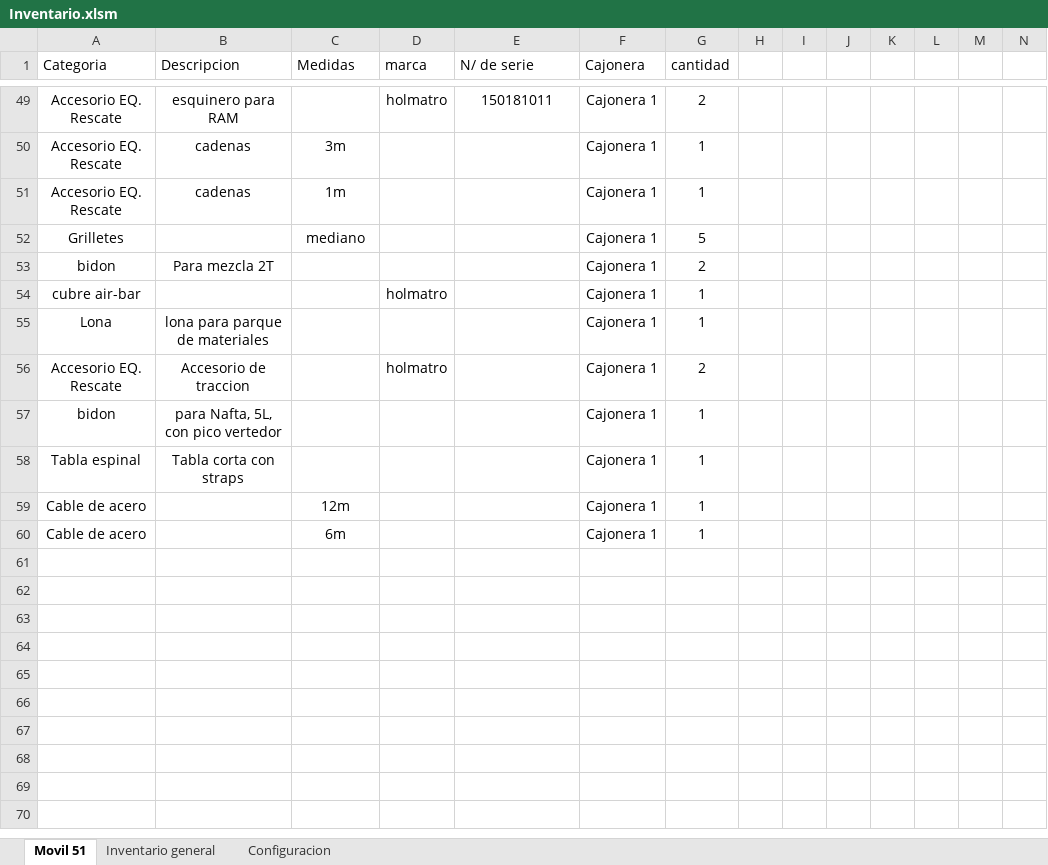
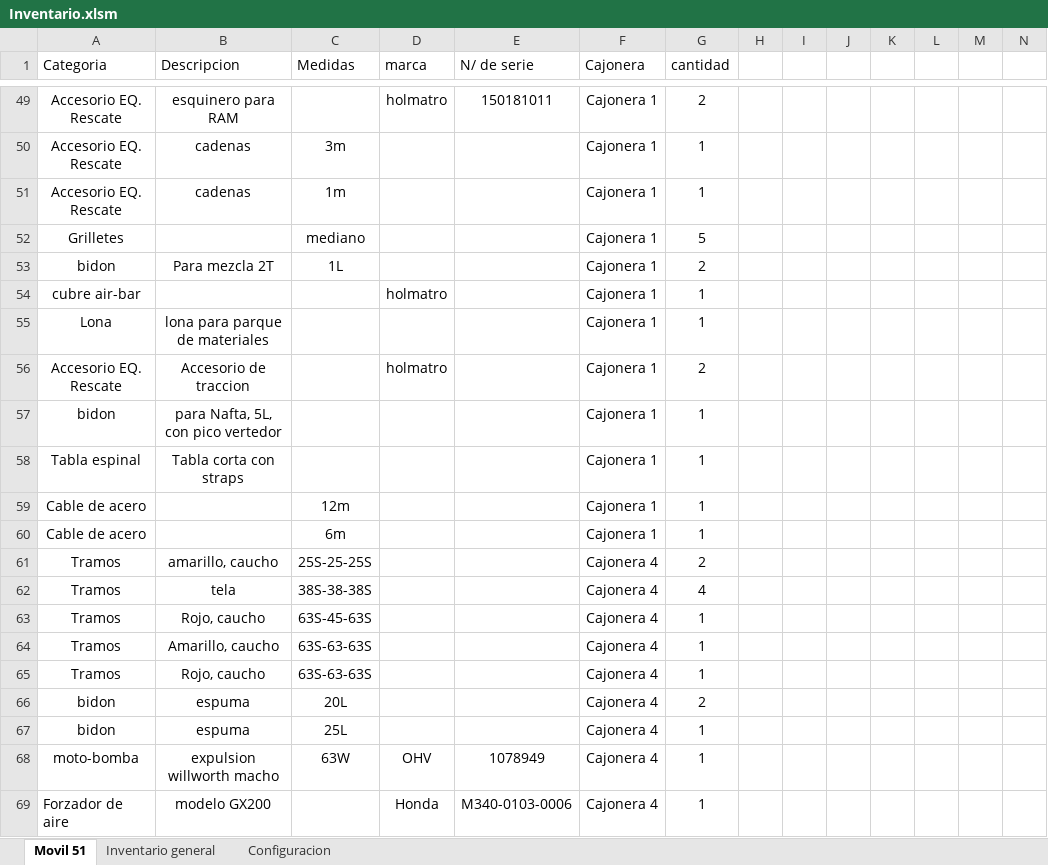
Before and after one commit to martov1/inventarioBros, an Excel workbook: Inventario.xlsm, sheet Movil 51, drawn as a sheet; only a part is shown, gaps mark what is left out; values as stored, in another font and other column widths than the file's, no borders; table styles not drawn; rows hold the shown columns only; the diff names each change by its address in the sheet, - before the commit and + after, or states it on an @@ line.

Commit message:
se carga cajonera 4 m/51

```diff
--- a/Inventario.xlsm (sheet Movil 51)
+++ b/Inventario.xlsm (sheet Movil 51)
-C53 (Medidas): (empty)
+C53 (Medidas): 1L
+row 61: Tramos | amarillo, caucho | 25S-25-25S |  |  | Cajonera 4 | 2
+row 62: Tramos | tela | 38S-38-38S |  |  | Cajonera 4 | 4
+row 63: Tramos | Rojo, caucho | 63S-45-63S |  |  | Cajonera 4 | 1
+row 64: Tramos | Amarillo, caucho | 63S-63-63S |  |  | Cajonera 4 | 1
+row 65: Tramos | Rojo, caucho | 63S-63-63S |  |  | Cajonera 4 | 1
+row 66: bidon | espuma | 20L |  |  | Cajonera 4 | 2
+row 67: bidon | espuma | 25L |  |  | Cajonera 4 | 1
+row 68: moto-bomba | expulsion willworth macho | 63W | OHV | 1078949 | Cajonera 4 | 1
+row 69: Forzador de aire | modelo GX200 |  | Honda | M340-0103-0006 | Cajonera 4 | 1
```
Also changed, not shown: sheet Configuracion.
